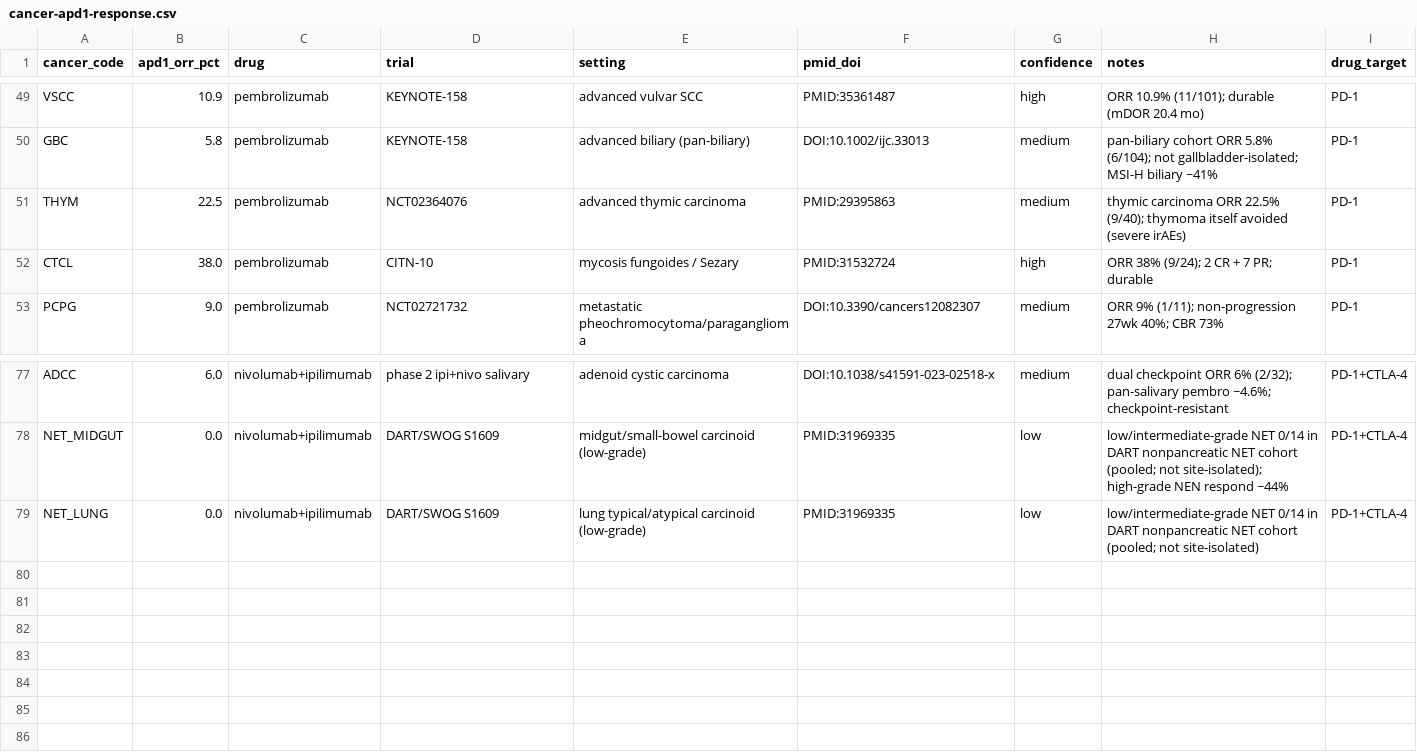
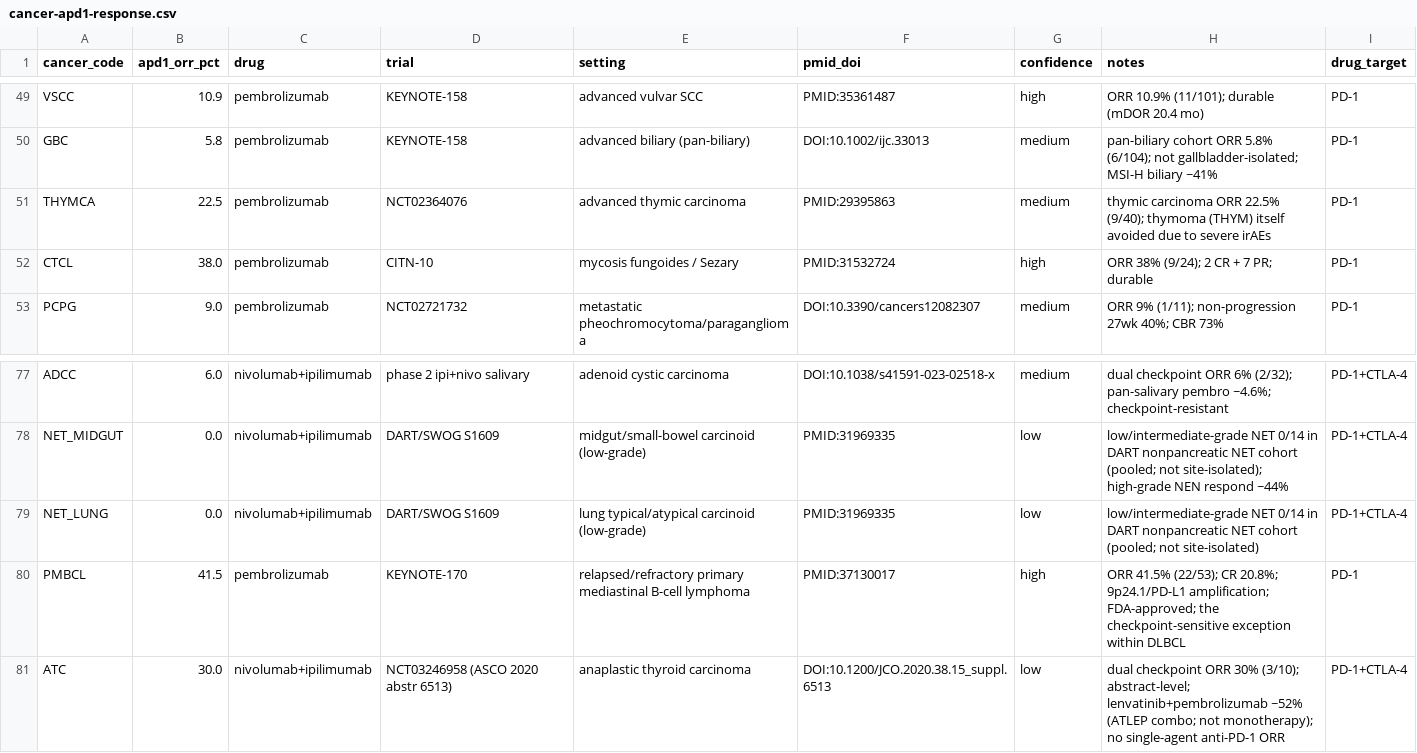
Before and after one commit to pirl-unc/pirlygenes, a CSV file: pirlygenes/data/cancer-apd1-response.csv, drawn as a sheet; only a part is shown, gaps mark what is left out.

```diff
--- a/pirlygenes/data/cancer-apd1-response.csv
+++ b/pirlygenes/data/cancer-apd1-response.csv
@@ -50,3 +50,3 @@ VSCC,10.9,pembrolizumab,KEYNOTE-158,advanced vulvar SCC,PMID:35361487,high,ORR 1
 GBC,5.8,pembrolizumab,KEYNOTE-158,advanced biliary (pan-biliary),DOI:10.1002/ijc.33013,medium,pan-biliary cohort ORR 5.8% (6/104); not gallbladder-isolated; MSI-H biliary ~41%,PD-1
-THYM,22.5,pembrolizumab,NCT02364076,advanced thymic carcinoma,PMID:29395863,medium,thymic carcinoma ORR 22.5% (9/40); thymoma itself avoided (severe irAEs),PD-1
+THYMCA,22.5,pembrolizumab,NCT02364076,advanced thymic carcinoma,PMID:29395863,medium,thymic carcinoma ORR 22.5% (9/40); thymoma (THYM) itself avoided due to severe irAEs,PD-1
 CTCL,38.0,pembrolizumab,CITN-10,mycosis fungoides / Sezary,PMID:31532724,high,ORR 38% (9/24); 2 CR + 7 PR; durable,PD-1
@@ -79 +79,3 @@ NET_MIDGUT,0.0,nivolumab+ipilimumab,DART/SWOG S1609,midgut/small-bowel carcinoid
 NET_LUNG,0.0,nivolumab+ipilimumab,DART/SWOG S1609,lung typical/atypical carcinoid (low-grade),PMID:31969335,low,low/intermediate-grade NET 0/14 in DART nonpancreatic NET cohort (pooled; not site-isolated),PD-1+CTLA-4
+PMBCL,41.5,pembrolizumab,KEYNOTE-170,relapsed/refractory primary mediastinal B-cell lymphoma,PMID:37130017,high,ORR 41.5% (22/53); CR 20.8%; 9p24.1/PD-L1 amplification; FDA-approved; the checkpoint-sensitive exception within DLBCL,PD-1
+ATC,30.0,nivolumab+ipilimumab,NCT03246958 (ASCO 2020 abstr 6513),anaplastic thyroid carcinoma,DOI:10.1200/JCO.2020.38.15_suppl.6513,low,dual checkpoint ORR 30% (3/10); abstract-level; lenvatinib+pembrolizumab ~52% (ATLEP combo; not monotherapy); no single-agent anti-PD-1 ORR,PD-1+CTLA-4
```
Also changed, not shown: pirlygenes/data/cancer-expression-source-candidates.csv, pirlygenes/data/cancer-subtype-groupings.csv, 5 other files.
